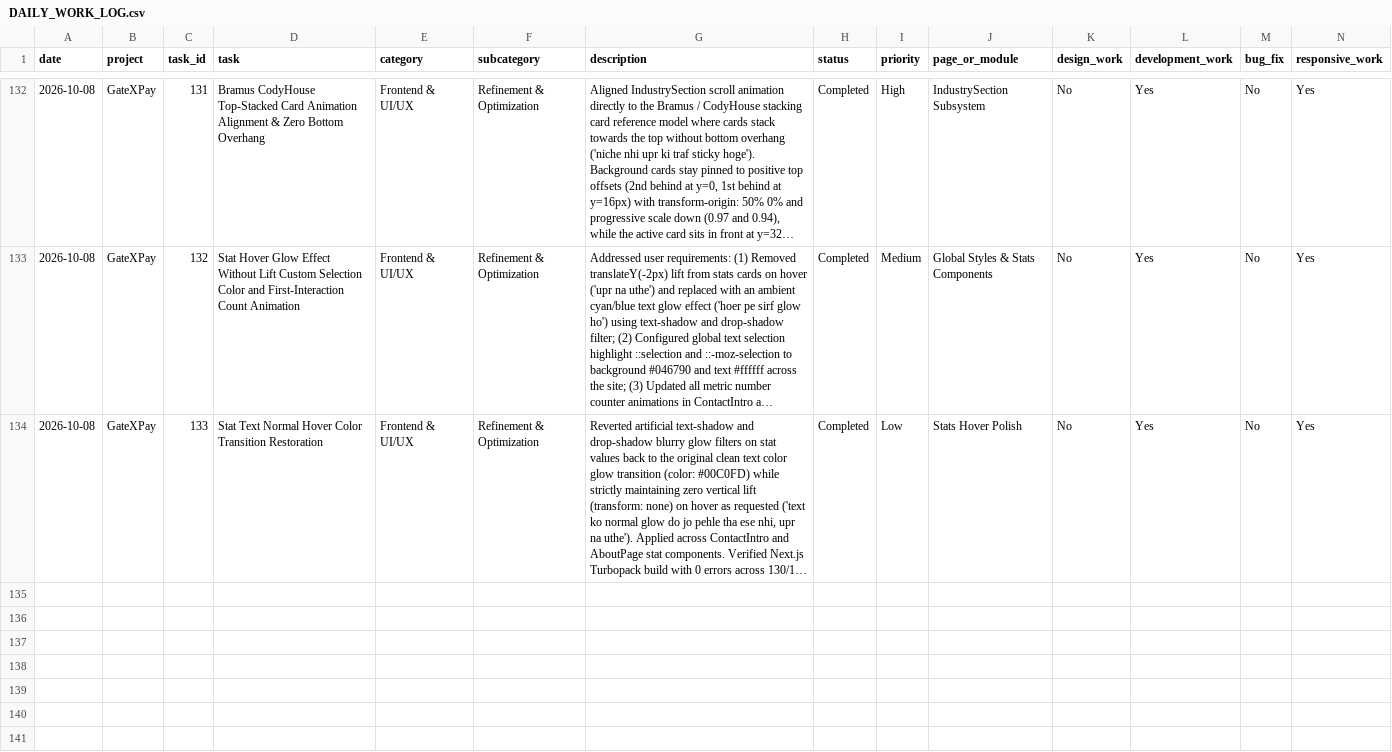
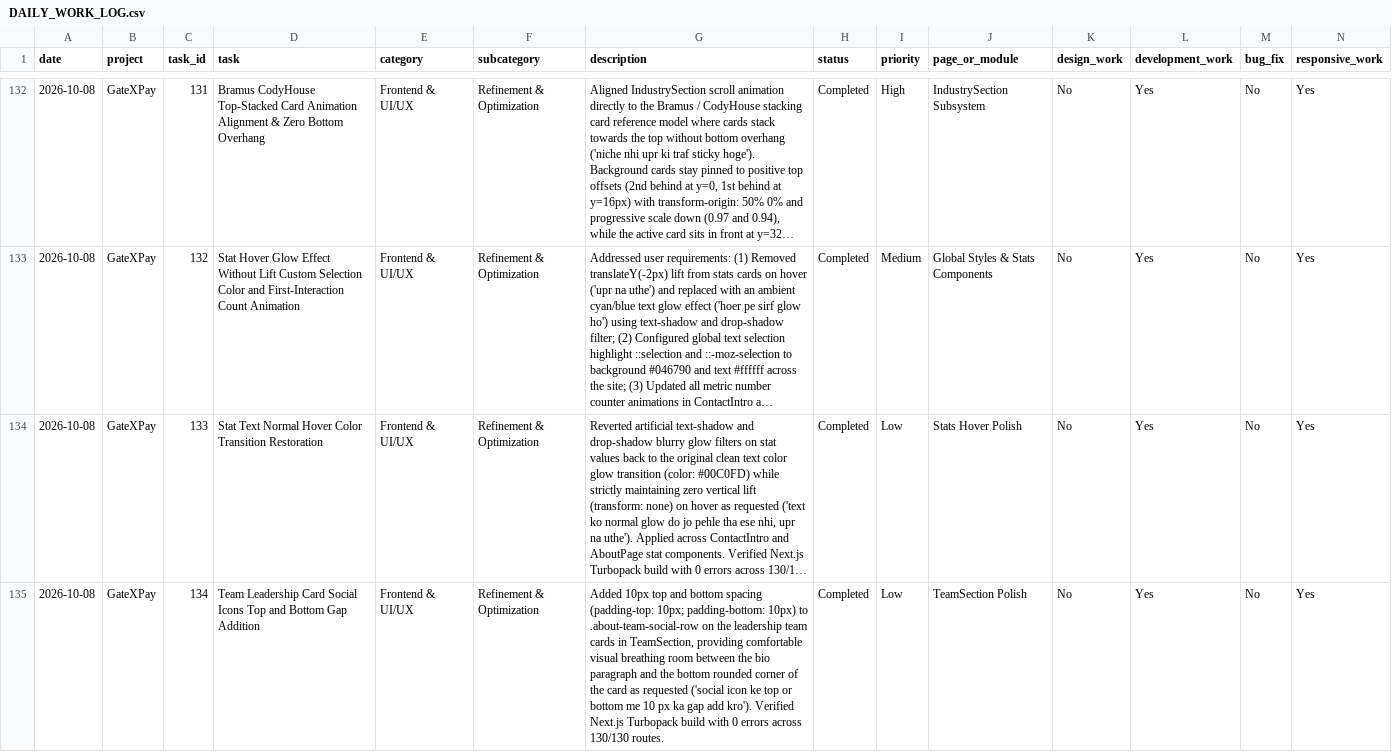
Before and after one commit to gatecode026/GatexpayRedesign, a CSV file: DAILY_WORK_LOG.csv, drawn as a sheet; only a part is shown, gaps mark what is left out; long unchanged cells end in …; rows hold the shown columns only; the diff names each change by its address in the sheet, - before the commit and + after, or states it on an @@ line.

Commit message:
style: add 10px top and bottom gap to leadership card social icons row

```diff
--- a/DAILY_WORK_LOG.csv
+++ b/DAILY_WORK_LOG.csv
+row 135: 2026-10-08 | GateXPay | 134 | Team Leadership Card Social Icons Top and Bottom Gap Addition | Frontend & UI/UX | Refinement & Optimization | Added 10px top and bottom spacing (padding-top: 10px; padding-bottom: 10px) to .about-team-social-row on the leadership team cards in TeamSection, providing comfortable visual breathing room between the bio paragraph and the bottom rounded corner of the card as requested ('social icon ke top or bottom me 10 px ka gap add kro'). Verified Next.js Turbopack build with 0 errors across 130/130 routes. | Completed | Low | TeamSection Polish | No | Yes | No | Yes
```
Also changed, not shown: 1 other file.
